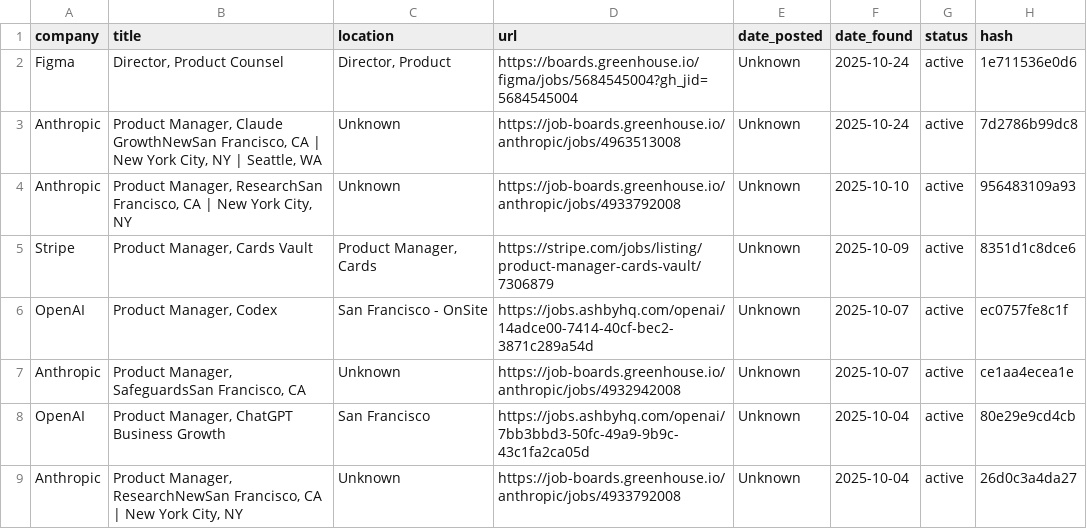
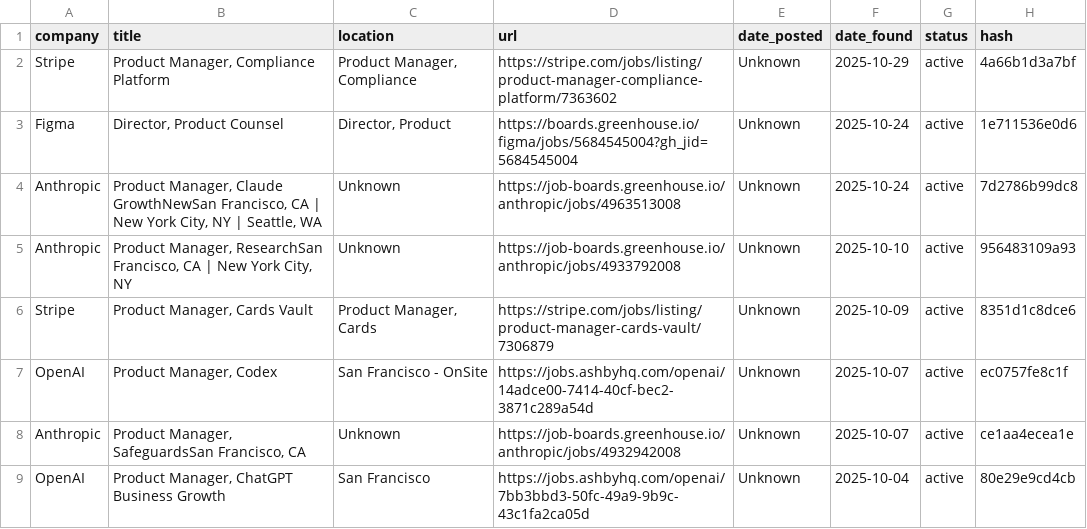
Before and after one commit to alishsayd/Scraper, a CSV file: data/jobs.csv, drawn as a sheet; only a part is shown; the shorter side is filled out with more unchanged rows; the diff names each change by its address in the sheet, - before the commit and + after, or states it on an @@ line.

```diff
--- a/data/jobs.csv
+++ b/data/jobs.csv
+row 2: Stripe | Product Manager, Compliance Platform | Product Manager, Compliance | https://stripe.com/jobs/listing/product-manager-compliance-platform/7363602 | Unknown | 2025-10-29 | active | 4a66b1d3a7bf
```
Also changed, not shown: 3 other files.
